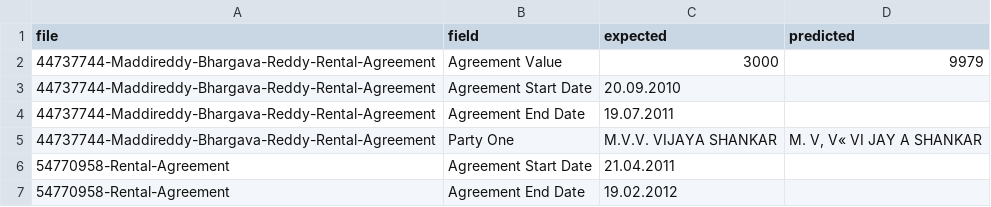
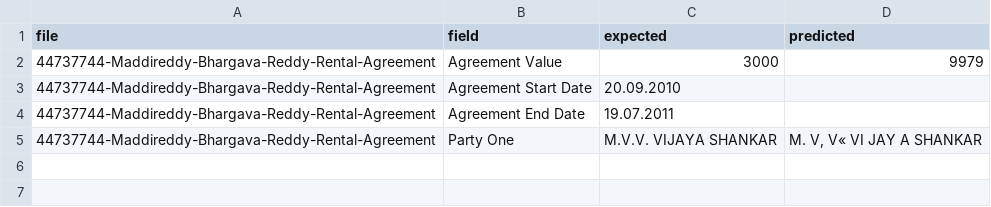
Before and after one commit to AbhiramJayasankar/agreement-metadata-extraction, a CSV file: outputs/errors_train.csv, drawn as a sheet.

Commit message:
Leave 54770958's dates empty: the scan doesn't state them

```diff
--- a/outputs/errors_train.csv
+++ b/outputs/errors_train.csv
@@ -5,3 +5 @@ file,field,expected,predicted
 44737744-Maddireddy-Bhargava-Reddy-Rental-Agreement,Party One,M.V.V. VIJAYA SHANKAR,"M. V, V« VI JAY A SHANKAR"
-54770958-Rental-Agreement,Agreement Start Date,21.04.2011,
-54770958-Rental-Agreement,Agreement End Date,19.02.2012,
```
Also changed, not shown: data/train.csv, 2 other files.
